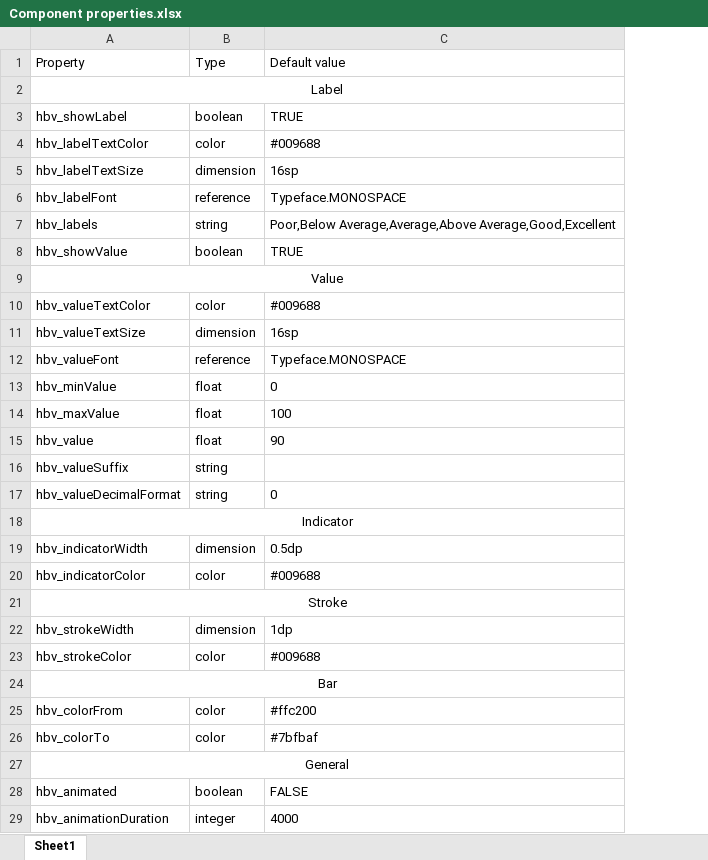
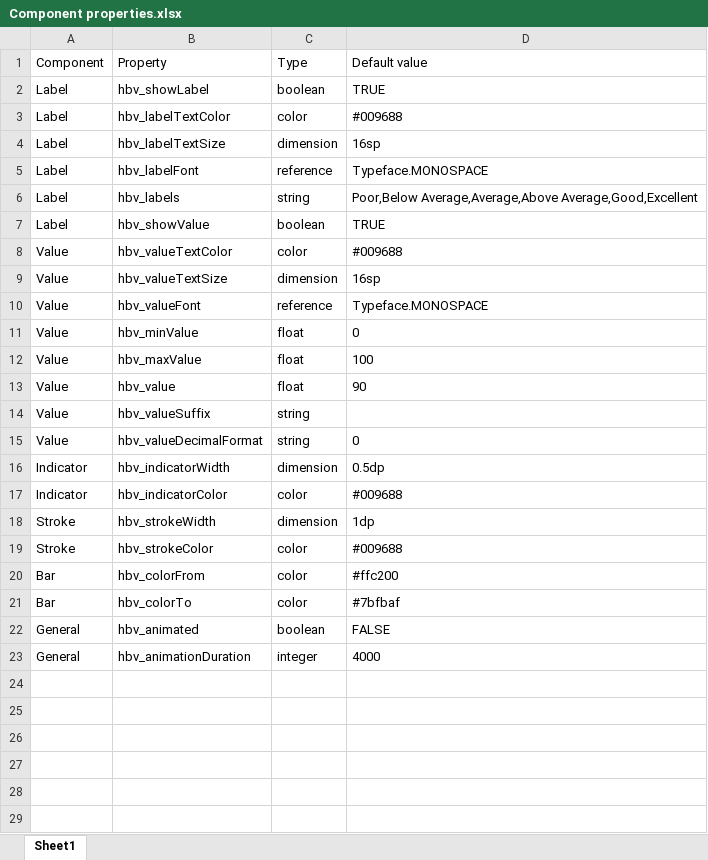
Before and after one commit to ogasimli/HealthBarView, an Excel workbook: misc/Component properties.xlsx, sheet Sheet1, drawn as a sheet; values as stored, in another font and other column widths than the file's, no borders; removed rows and columns are numbered as before the commit, all else as after; the diff names each change by its address in the sheet, - before the commit and + after, or states it on an @@ line.

Commit message:
doc: Convert html table to markdown table in README.md

```diff
--- a/misc/Component properties.xlsx (sheet Sheet1)
+++ b/misc/Component properties.xlsx (sheet Sheet1)
+column A (Component), rows 2-23: Label | Label | Label | Label | Label | Label | Value | Value | Value | Value | Value | Value | Value | Value | Indicator | Indicator | Stroke | Stroke | Bar | Bar | General | General
-row 2: Label
-row 9: Value
-row 18: Indicator
-row 21: Stroke
-row 24: Bar
-row 27: General
```
Also changed, not shown: 1 other file.
